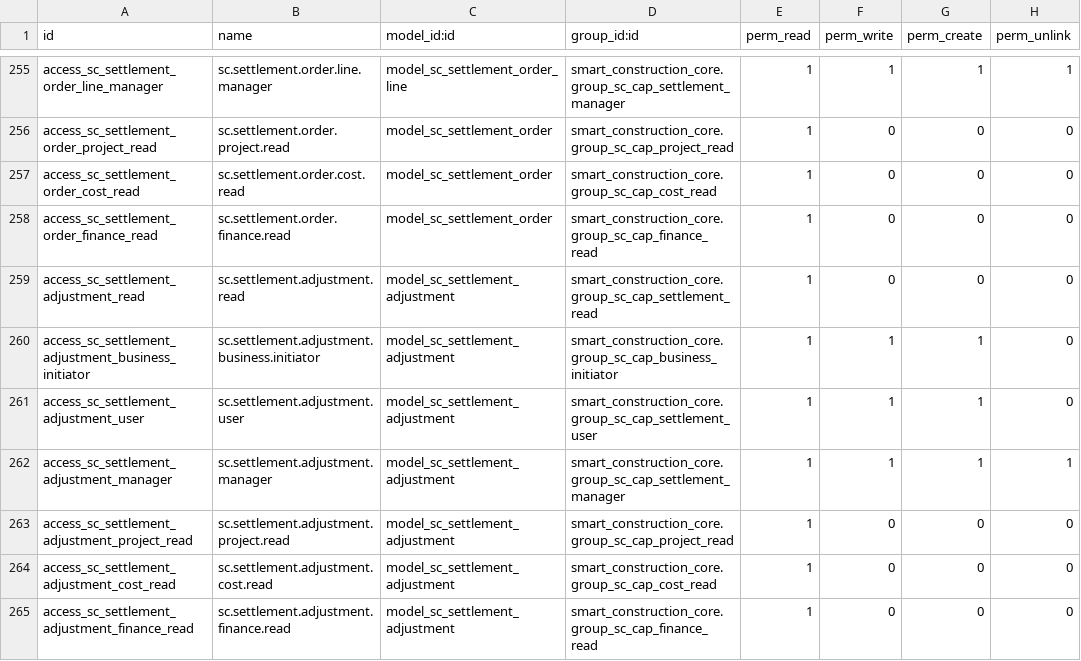
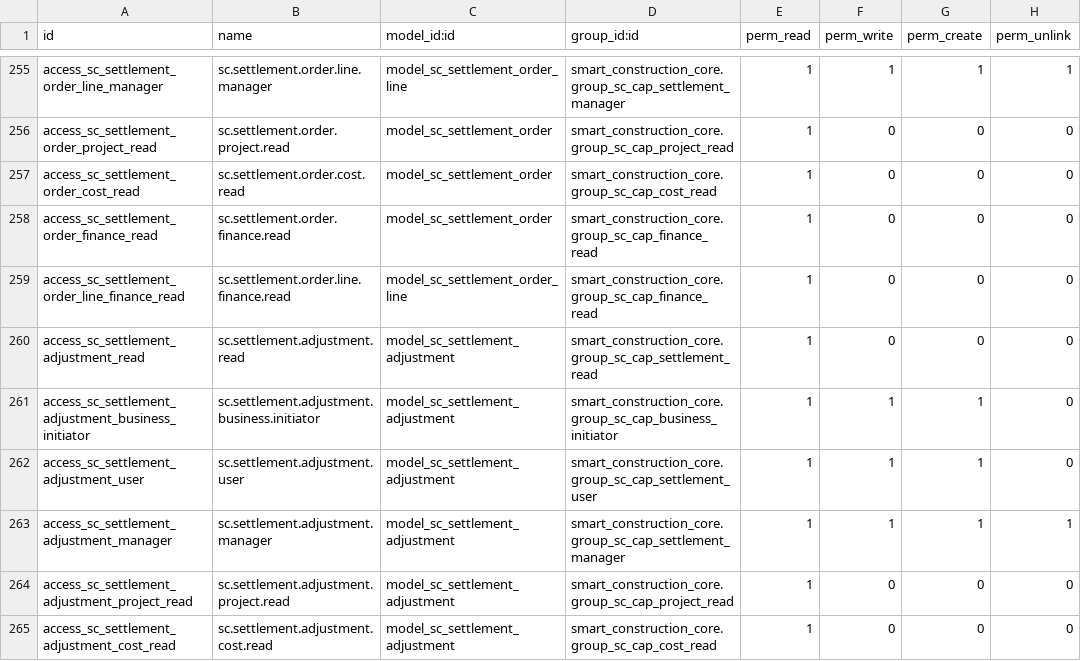
Before and after one commit to lidefend/sce-backend-odoo, a CSV file: addons/smart_construction_core/security/ir.model.access.csv, drawn as a sheet; only a part is shown, gaps mark what is left out; the shorter side is filled out with more unchanged rows.

```diff
--- a/addons/smart_construction_core/security/ir.model.access.csv
+++ b/addons/smart_construction_core/security/ir.model.access.csv
@@ -258,2 +258,3 @@ access_sc_settlement_order_cost_read,sc.settlement.order.cost.read,model_sc_sett
 access_sc_settlement_order_finance_read,sc.settlement.order.finance.read,model_sc_settlement_order,smart_construction_core.group_sc_cap_finance_read,1,0,0,0
+access_sc_settlement_order_line_finance_read,sc.settlement.order.line.finance.read,model_sc_settlement_order_line,smart_construction_core.group_sc_cap_finance_read,1,0,0,0
 access_sc_settlement_adjustment_read,sc.settlement.adjustment.read,model_sc_settlement_adjustment,smart_construction_core.group_sc_cap_settlement_read,1,0,0,0
```
Also changed, not shown: 11 other files.
